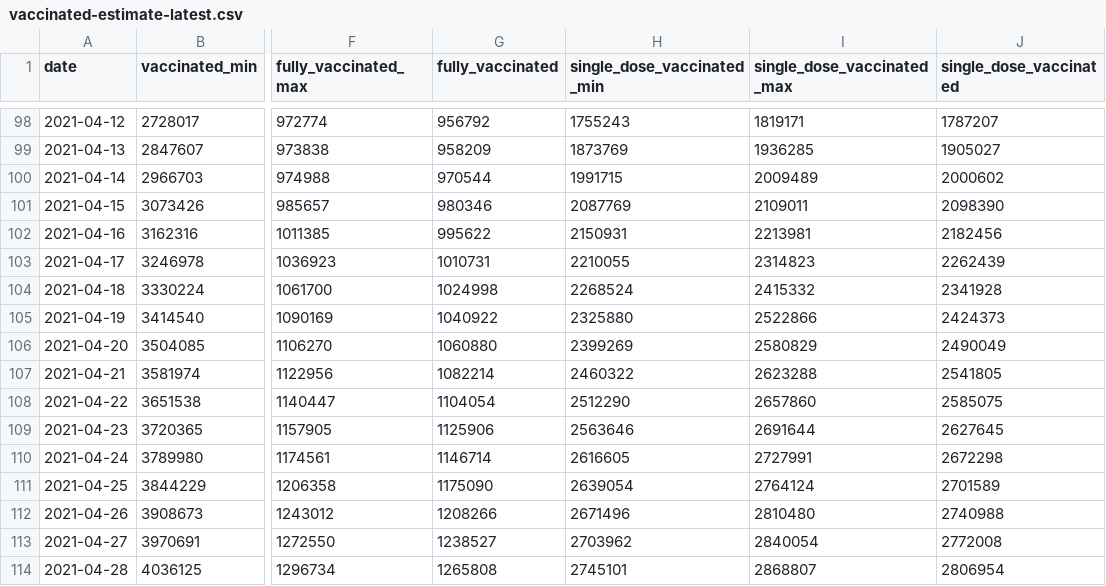
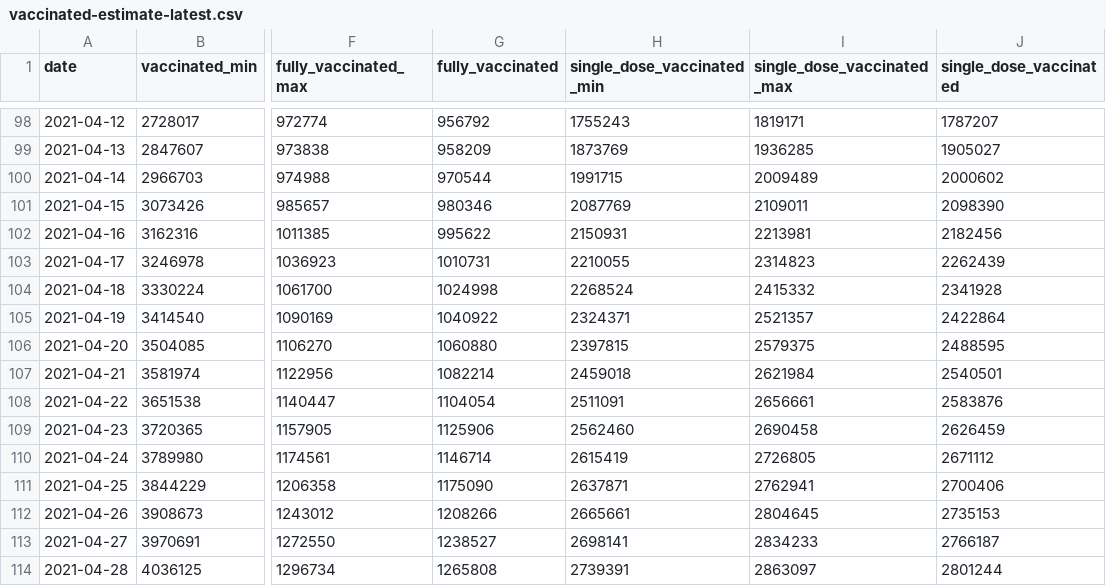
Before and after one commit to Sikerdebaard/opencoronastats, a CSV file: data/vaccine_estimate/vaccinated-estimate-latest.csv, drawn as a sheet; only a part is shown, gaps mark what is left out; the diff covers the shown part only; the diff names each change by its address in the sheet, - before the commit and + after, or states it on an @@ line.

Commit message:
Automatic update vaccination estimates

```diff
--- a/data/vaccine_estimate/vaccinated-estimate-latest.csv
+++ b/data/vaccine_estimate/vaccinated-estimate-latest.csv
-H105 (single_dose_vaccinated_min): 2325880
+H105 (single_dose_vaccinated_min): 2324371
-I105 (single_dose_vaccinated_max): 2522866
+I105 (single_dose_vaccinated_max): 2521357
-J105 (single_dose_vaccinated): 2424373
+J105 (single_dose_vaccinated): 2422864
-H106 (single_dose_vaccinated_min): 2399269
+H106 (single_dose_vaccinated_min): 2397815
-I106 (single_dose_vaccinated_max): 2580829
+I106 (single_dose_vaccinated_max): 2579375
-J106 (single_dose_vaccinated): 2490049
+J106 (single_dose_vaccinated): 2488595
-H107 (single_dose_vaccinated_min): 2460322
+H107 (single_dose_vaccinated_min): 2459018
-I107 (single_dose_vaccinated_max): 2623288
+I107 (single_dose_vaccinated_max): 2621984
-J107 (single_dose_vaccinated): 2541805
+J107 (single_dose_vaccinated): 2540501
-H108 (single_dose_vaccinated_min): 2512290
+H108 (single_dose_vaccinated_min): 2511091
-I108 (single_dose_vaccinated_max): 2657860
+I108 (single_dose_vaccinated_max): 2656661
-J108 (single_dose_vaccinated): 2585075
+J108 (single_dose_vaccinated): 2583876
-H109 (single_dose_vaccinated_min): 2563646
+H109 (single_dose_vaccinated_min): 2562460
-I109 (single_dose_vaccinated_max): 2691644
+I109 (single_dose_vaccinated_max): 2690458
-J109 (single_dose_vaccinated): 2627645
+J109 (single_dose_vaccinated): 2626459
-H110 (single_dose_vaccinated_min): 2616605
+H110 (single_dose_vaccinated_min): 2615419
-I110 (single_dose_vaccinated_max): 2727991
+I110 (single_dose_vaccinated_max): 2726805
-J110 (single_dose_vaccinated): 2672298
+J110 (single_dose_vaccinated): 2671112
-H111 (single_dose_vaccinated_min): 2639054
+H111 (single_dose_vaccinated_min): 2637871
-I111 (single_dose_vaccinated_max): 2764124
+I111 (single_dose_vaccinated_max): 2762941
-J111 (single_dose_vaccinated): 2701589
+J111 (single_dose_vaccinated): 2700406
-H112 (single_dose_vaccinated_min): 2671496
+H112 (single_dose_vaccinated_min): 2665661
-I112 (single_dose_vaccinated_max): 2810480
+I112 (single_dose_vaccinated_max): 2804645
-J112 (single_dose_vaccinated): 2740988
+J112 (single_dose_vaccinated): 2735153
-H113 (single_dose_vaccinated_min): 2703962
+H113 (single_dose_vaccinated_min): 2698141
-I113 (single_dose_vaccinated_max): 2840054
+I113 (single_dose_vaccinated_max): 2834233
-J113 (single_dose_vaccinated): 2772008
+J113 (single_dose_vaccinated): 2766187
-H114 (single_dose_vaccinated_min): 2745101
+H114 (single_dose_vaccinated_min): 2739391
-I114 (single_dose_vaccinated_max): 2868807
+I114 (single_dose_vaccinated_max): 2863097
-J114 (single_dose_vaccinated): 2806954
+J114 (single_dose_vaccinated): 2801244
```
Also changed, not shown: 120 edited cells elsewhere in this file.
